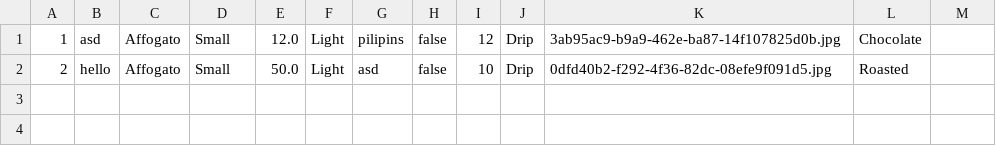
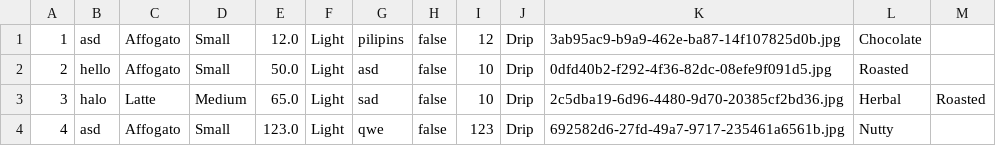
Before and after one commit to Jumooong0617/compro, a CSV file: data/coffee_database.csv, drawn as a sheet; the diff names each change by its address in the sheet, - before the commit and + after, or states it on an @@ line.

```diff
--- a/data/coffee_database.csv
+++ b/data/coffee_database.csv
+row 3: 3 | halo | Latte | Medium | 65.0 | Light | sad | false | 10 | Drip | 2c5dba19-6d96-4480-9d70-20385cf2bd36.jpg | Herbal | Roasted
+row 4: 4 | asd | Affogato | Small | 123.0 | Light | qwe | false | 123 | Drip | 692582d6-27fd-49a7-9717-235461a6561b.jpg | Nutty
```
Also changed, not shown: 12 other files.
